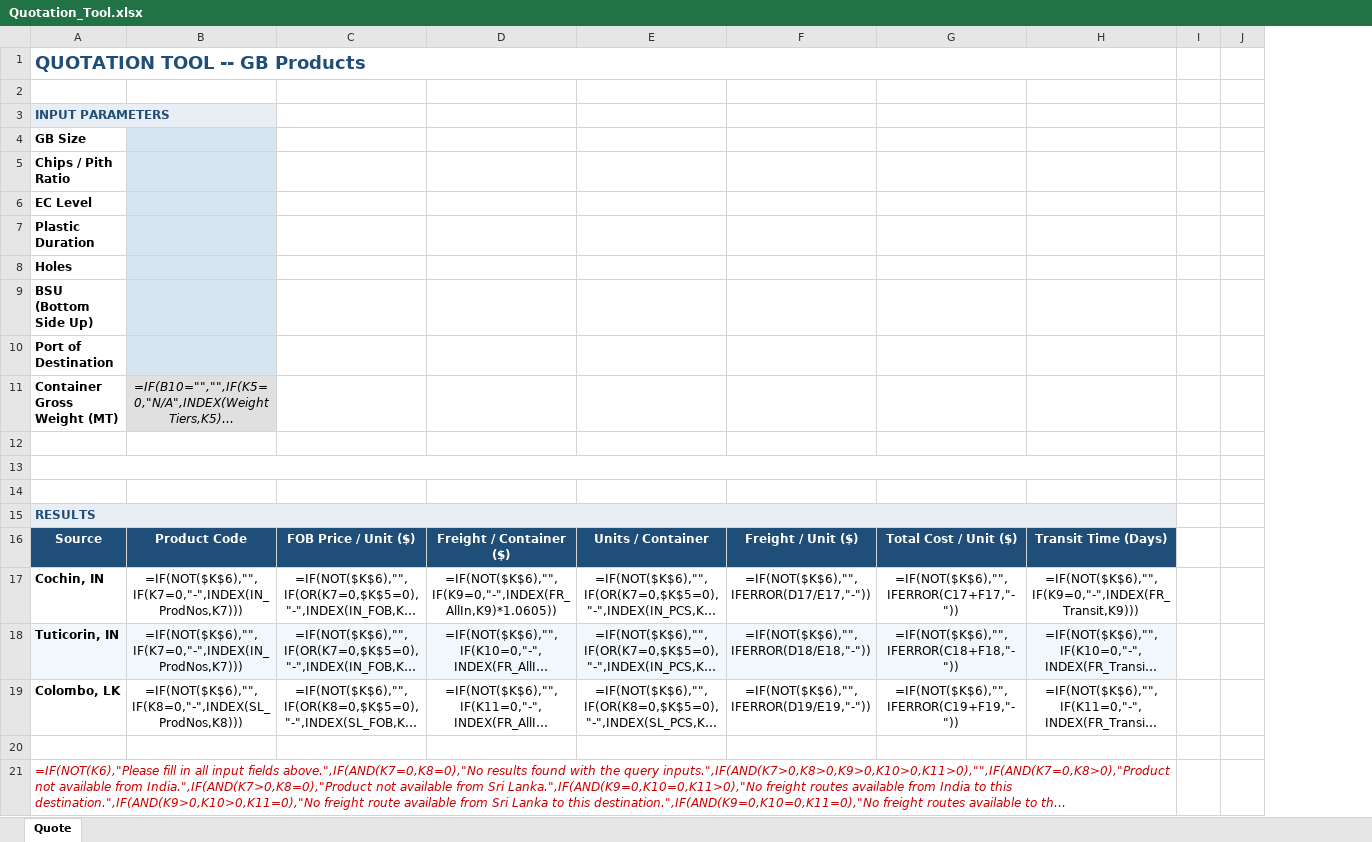
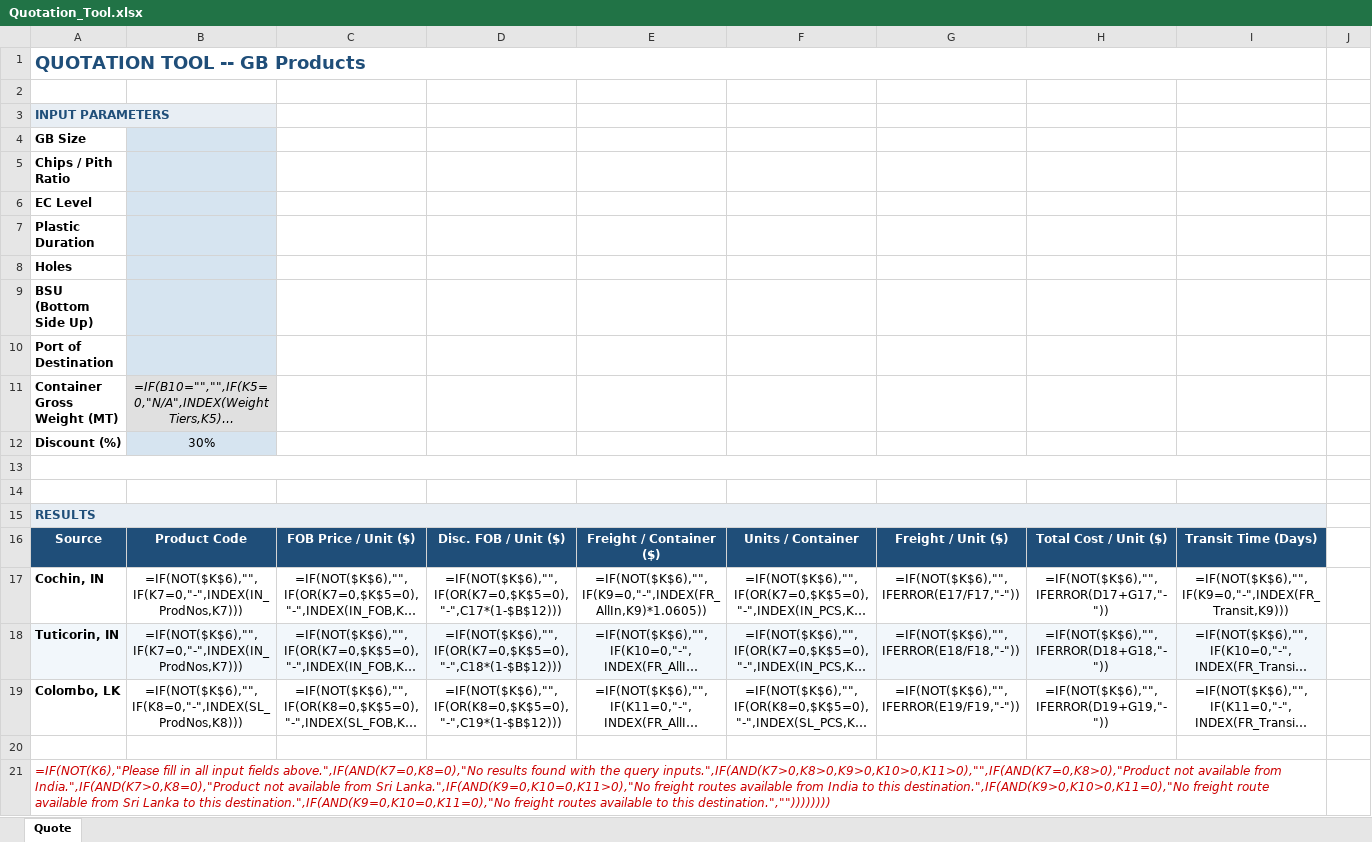
Before and after one commit to ajnobre/tomer_excel-route-cost, an Excel workbook: Quotation_Tool.xlsx, sheet Quote, drawn as a sheet; only a part is shown; long unchanged cells end in …; values as stored, in another font and other column widths than the file's, no borders; formulas without a stored value are shown as written; conditional formats not drawn; removed rows and columns are numbered as before the commit, all else as after; the diff names each change by its address in the sheet, - before the commit and + after, or states it on an @@ line.

```diff
--- a/Quotation_Tool.xlsx (sheet Quote)
+++ b/Quotation_Tool.xlsx (sheet Quote)
+column D, rows 16-19: Disc. FOB / Unit ($) | =IF(NOT($K$6),"",IF(OR(K7=0,$K$5=0),"-",C17*(1-$B$12))) | =IF(NOT($K$6),"",IF(OR(K7=0,$K$5=0),"-",C18*(1-$B$12))) | =IF(NOT($K$6),"",IF(OR(K8=0,$K$5=0),"-",C19*(1-$B$12)))
-column F, rows 16-19: Freight / Unit ($) | =IF(NOT($K$6),"",IFERROR(D17/E17,"-")) | =IF(NOT($K$6),"",IFERROR(D18/E18,"-")) | =IF(NOT($K$6),"",IFERROR(D19/E19,"-"))
+column H, rows 16-19: Total Cost / Unit ($) | =IF(NOT($K$6),"",IFERROR(D17+G17,"-")) | =IF(NOT($K$6),"",IFERROR(D18+G18,"-")) | =IF(NOT($K$6),"",IFERROR(D19+G19,"-"))
-column I, empty
-row 12: (empty)
+row 12: Discount (%) | 30%
-B12 fill: none
+B12 fill: #D6E4F0
-G16: Total Cost / Unit ($)
+G16: Freight / Unit ($)
-G17: =IF(NOT($K$6),"",IFERROR(C17+F17,"-"))
+G17: =IF(NOT($K$6),"",IFERROR(E17/F17,"-"))
-G18: =IF(NOT($K$6),"",IFERROR(C18+F18,"-"))
+G18: =IF(NOT($K$6),"",IFERROR(E18/F18,"-"))
-G19: =IF(NOT($K$6),"",IFERROR(C19+F19,"-"))
+G19: =IF(NOT($K$6),"",IFERROR(E19/F19,"-"))
```
Also changed, not shown: 2 other files.
